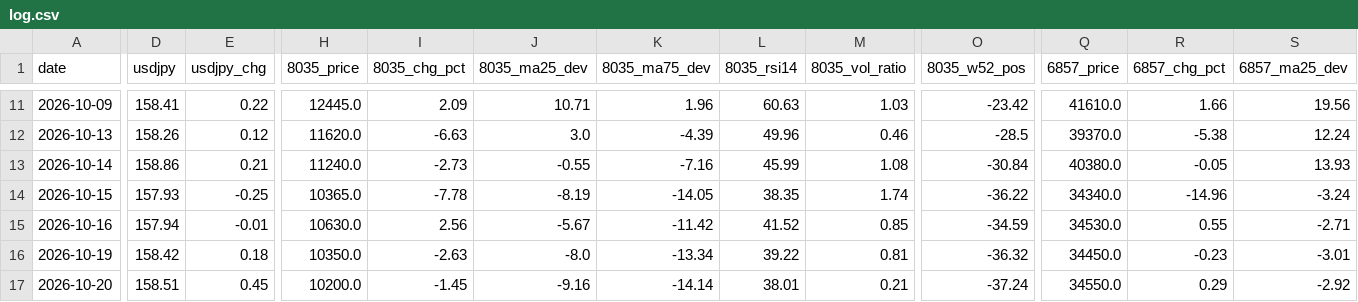
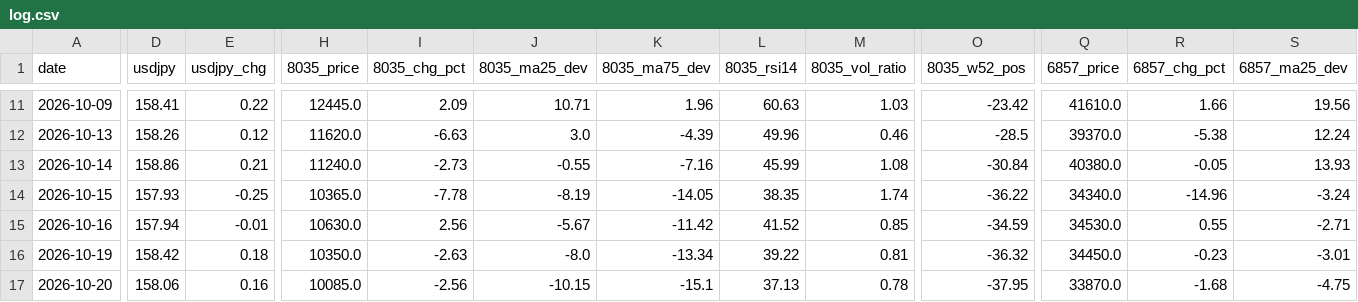
Before and after one commit to Shihooow/semiconductor-ai-dashboard, a CSV file: log.csv, drawn as a sheet; only a part is shown, gaps mark what is left out; the diff covers the shown part only; the diff names each change by its address in the sheet, - before the commit and + after, or states it on an @@ line.

```diff
--- a/log.csv
+++ b/log.csv
-D17 (usdjpy): 158.51
+D17 (usdjpy): 158.06
-E17 (usdjpy_chg): 0.45
+E17 (usdjpy_chg): 0.16
-H17 (8035_price): 10200.0
+H17 (8035_price): 10085.0
-I17 (8035_chg_pct): -1.45
+I17 (8035_chg_pct): -2.56
-J17 (8035_ma25_dev): -9.16
+J17 (8035_ma25_dev): -10.15
-K17 (8035_ma75_dev): -14.14
+K17 (8035_ma75_dev): -15.1
-L17 (8035_rsi14): 38.01
+L17 (8035_rsi14): 37.13
-M17 (8035_vol_ratio): 0.21
+M17 (8035_vol_ratio): 0.78
-O17 (8035_w52_pos): -37.24
+O17 (8035_w52_pos): -37.95
-Q17 (6857_price): 34550.0
+Q17 (6857_price): 33870.0
-R17 (6857_chg_pct): 0.29
+R17 (6857_chg_pct): -1.68
-S17 (6857_ma25_dev): -2.92
+S17 (6857_ma25_dev): -4.75
```
Also changed, not shown: 83 edited cells elsewhere in this file, 1 other file.
